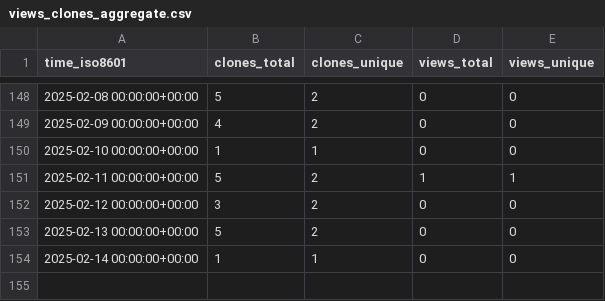
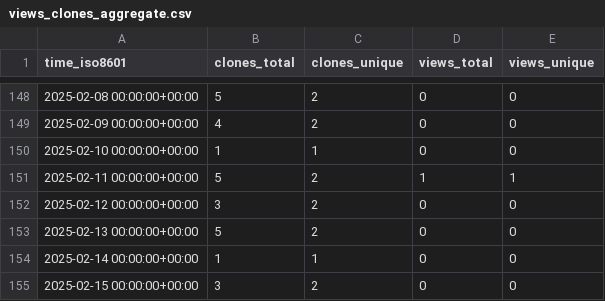
Before and after one commit to KajaBraz/FootballCompetitionsStats, a CSV file: KajaBraz/FootballCompetitionsStats/ghrs-data/views_clones_aggregate.csv, drawn as a sheet; only a part is shown, gaps mark what is left out.

```diff
--- a/KajaBraz/FootballCompetitionsStats/ghrs-data/views_clones_aggregate.csv
+++ b/KajaBraz/FootballCompetitionsStats/ghrs-data/views_clones_aggregate.csv
@@ -154 +154,2 @@ time_iso8601,clones_total,clones_unique,views_total,views_unique
 2025-02-14 00:00:00+00:00,1,1,0,0
+2025-02-15 00:00:00+00:00,3,2,0,0
```
Also changed, not shown: 1 other file.
